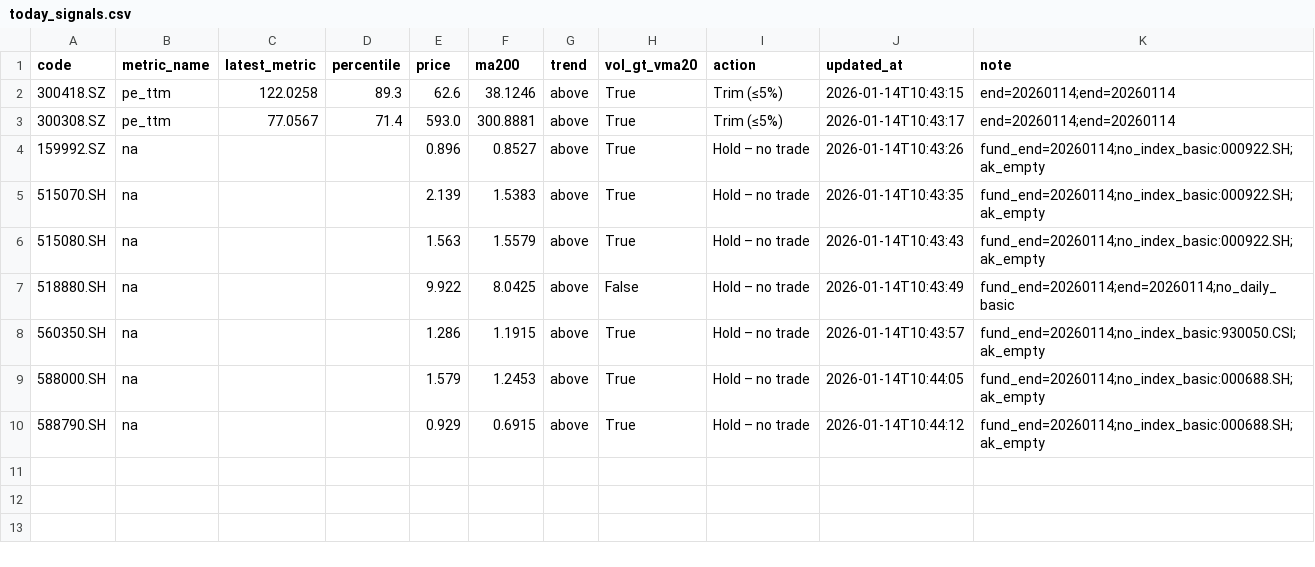
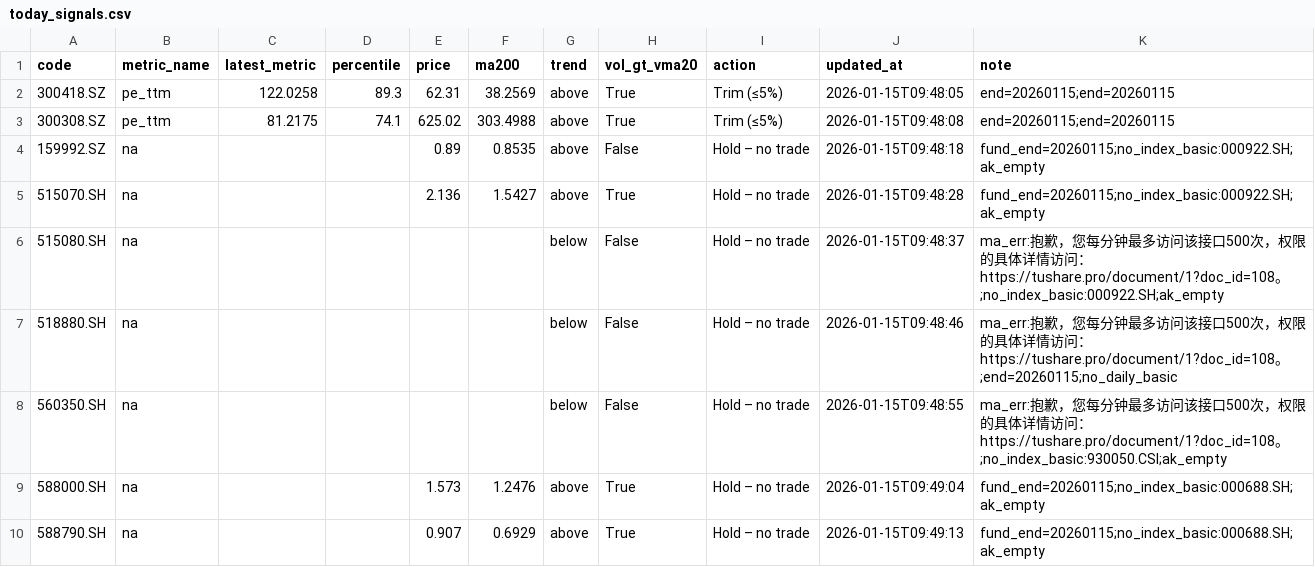
Before and after one commit to wangzjzz/valuation-pipeline, a CSV file: data/today_signals.csv, drawn as a sheet.

```diff
--- a/data/today_signals.csv
+++ b/data/today_signals.csv
@@ -1,10 +1,10 @@
 code,metric_name,latest_metric,percentile,price,ma200,trend,vol_gt_vma20,action,updated_at,note
-300418.SZ,pe_ttm,122.0258,89.3,62.6,38.1246,above,True,Trim (≤5%),2026-01-14T10:43:15,end=20260114;end=20260114
-300308.SZ,pe_ttm,77.0567,71.4,593.0,300.8881,above,True,Trim (≤5%),2026-01-14T10:43:17,end=20260114;end=20260114
-159992.SZ,na,,,0.896,0.8527,above,True,Hold – no trade,2026-01-14T10:43:26,fund_end=20260114;no_index_basic:000922.SH;ak_empty
-515070.SH,na,,,2.139,1.5383,above,True,Hold – no trade,2026-01-14T10:43:35,fund_end=20260114;no_index_basic:000922.SH;ak_empty
-515080.SH,na,,,1.563,1.5579,above,True,Hold – no trade,2026-01-14T10:43:43,fund_end=20260114;no_index_basic:000922.SH;ak_empty
-518880.SH,na,,,9.922,8.0425,above,False,Hold – no trade,2026-01-14T10:43:49,fund_end=20260114;end=20260114;no_daily_basic
-560350.SH,na,,,1.286,1.1915,above,True,Hold – no trade,2026-01-14T10:43:57,fund_end=20260114;no_index_basic:930050.CSI;ak_empty
-588000.SH,na,,,1.579,1.2453,above,True,Hold – no trade,2026-01-14T10:44:05,fund_end=20260114;no_index_basic:000688.SH;ak_empty
-588790.SH,na,,,0.929,0.6915,above,True,Hold – no trade,2026-01-14T10:44:12,fund_end=20260114;no_index_basic:000688.SH;ak_empty
+300418.SZ,pe_ttm,122.0258,89.3,62.31,38.2569,above,True,Trim (≤5%),2026-01-15T09:48:05,end=20260115;end=20260115
+300308.SZ,pe_ttm,81.2175,74.1,625.02,303.4988,above,True,Trim (≤5%),2026-01-15T09:48:08,end=20260115;end=20260115
+159992.SZ,na,,,0.89,0.8535,above,False,Hold – no trade,2026-01-15T09:48:18,fund_end=20260115;no_index_basic:000922.SH;ak_empty
+515070.SH,na,,,2.136,1.5427,above,True,Hold – no trade,2026-01-15T09:48:28,fund_end=20260115;no_index_basic:000922.SH;ak_empty
+515080.SH,na,,,,,below,False,Hold – no trade,2026-01-15T09:48:37,ma_err:抱歉，您每分钟最多访问该接口500次，权限的具体详情访问：https://tushare.pro/document/1?doc_id=108。;no_index_basic:000922.SH;ak_empty
+518880.SH,na,,,,,below,False,Hold – no trade,2026-01-15T09:48:46,ma_err:抱歉，您每分钟最多访问该接口500次，权限的具体详情访问：https://tushare.pro/document/1?doc_id=108。;end=20260115;no_daily_basic
+560350.SH,na,,,,,below,False,Hold – no trade,2026-01-15T09:48:55,ma_err:抱歉，您每分钟最多访问该接口500次，权限的具体详情访问：https://tushare.pro/document/1?doc_id=108。;no_index_basic:930050.CSI;ak_empty
+588000.SH,na,,,1.573,1.2476,above,True,Hold – no trade,2026-01-15T09:49:04,fund_end=20260115;no_index_basic:000688.SH;ak_empty
+588790.SH,na,,,0.907,0.6929,above,True,Hold – no trade,2026-01-15T09:49:13,fund_end=20260115;no_index_basic:000688.SH;ak_empty
```
